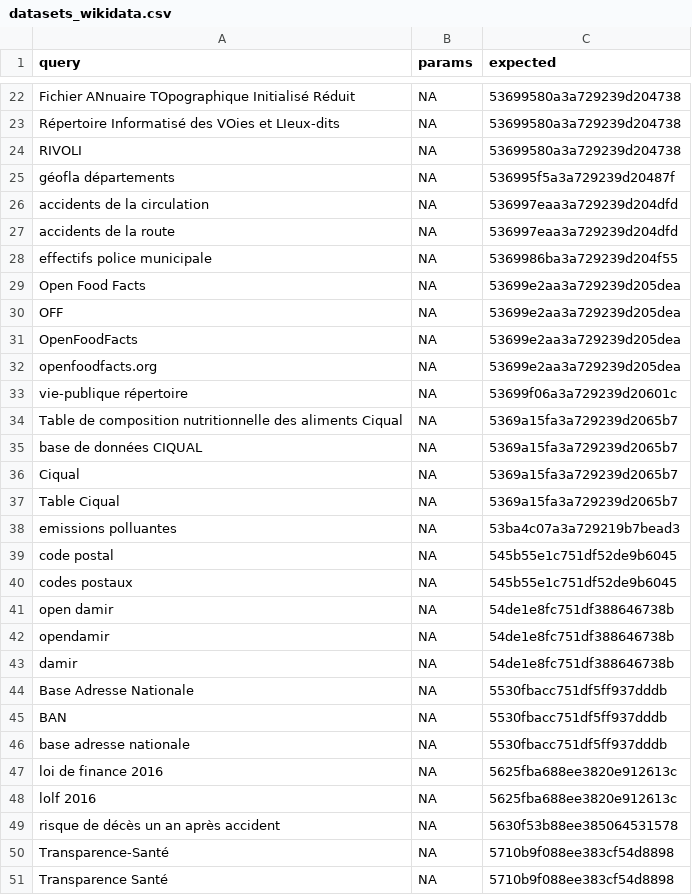
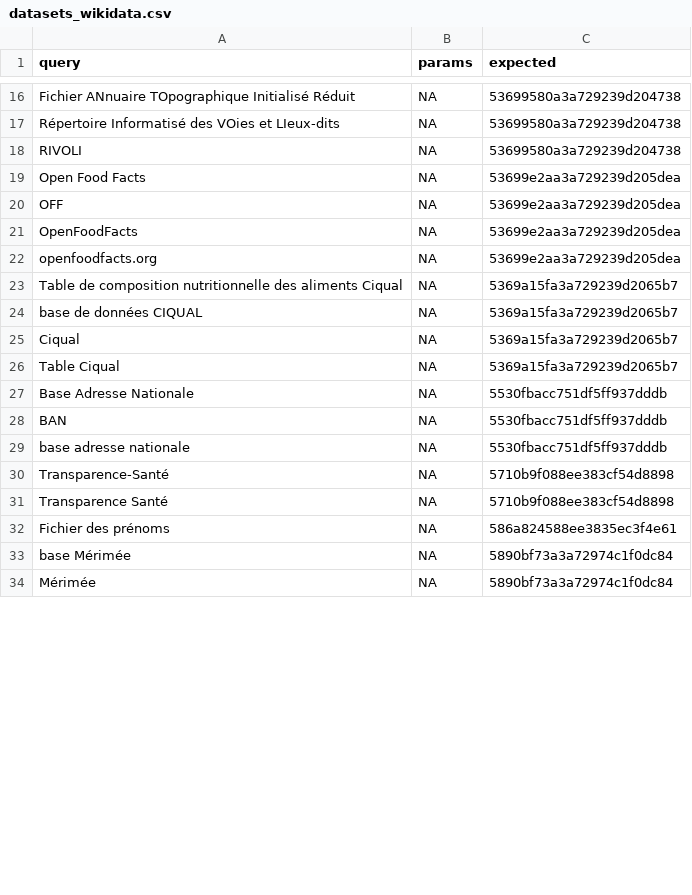
Before and after one commit to datagouv/datagouv-search-indicator, a CSV file: data/datasets_wikidata.csv, drawn as a sheet; only a part is shown, gaps mark what is left out; the shorter side is filled out with more unchanged rows; the diff covers the shown part only.

Commit message:
New datasets with wikidata only queries

```diff
--- a/data/datasets_wikidata.csv
+++ b/data/datasets_wikidata.csv
@@ -24,6 +18,2 @@ Répertoire Informatisé des VOies et LIeux-dits,NA,53699580a3a729239d204738
 RIVOLI,NA,53699580a3a729239d204738
-géofla départements,NA,536995f5a3a729239d20487f
-accidents de la circulation,NA,536997eaa3a729239d204dfd
-accidents de la route,NA,536997eaa3a729239d204dfd
-effectifs police municipale,NA,5369986ba3a729239d204f55
 Open Food Facts,NA,53699e2aa3a729239d205dea
@@ -32,3 +22,2 @@ OpenFoodFacts,NA,53699e2aa3a729239d205dea
 openfoodfacts.org,NA,53699e2aa3a729239d205dea
-vie-publique répertoire,NA,53699f06a3a729239d20601c
 Table de composition nutritionnelle des aliments Ciqual,NA,5369a15fa3a729239d2065b7
@@ -37,8 +26,2 @@ Ciqual,NA,5369a15fa3a729239d2065b7
 Table Ciqual,NA,5369a15fa3a729239d2065b7
-emissions polluantes,NA,53ba4c07a3a729219b7bead3
-code postal,NA,545b55e1c751df52de9b6045
-codes postaux,NA,545b55e1c751df52de9b6045
-open damir,NA,54de1e8fc751df388646738b
-opendamir,NA,54de1e8fc751df388646738b
-damir,NA,54de1e8fc751df388646738b
 Base Adresse Nationale,NA,5530fbacc751df5ff937dddb
@@ -46,5 +29,2 @@ BAN,NA,5530fbacc751df5ff937dddb
 base adresse nationale,NA,5530fbacc751df5ff937dddb
-loi de finance 2016,NA,5625fba688ee3820e912613c
-lolf 2016,NA,5625fba688ee3820e912613c
-risque de décès un an après accident,NA,5630f53b88ee385064531578
 Transparence-Santé,NA,5710b9f088ee383cf54d8898
```
Also changed, not shown: 31 removed rows, 1 moved row and 2 edited cells elsewhere in this file.
